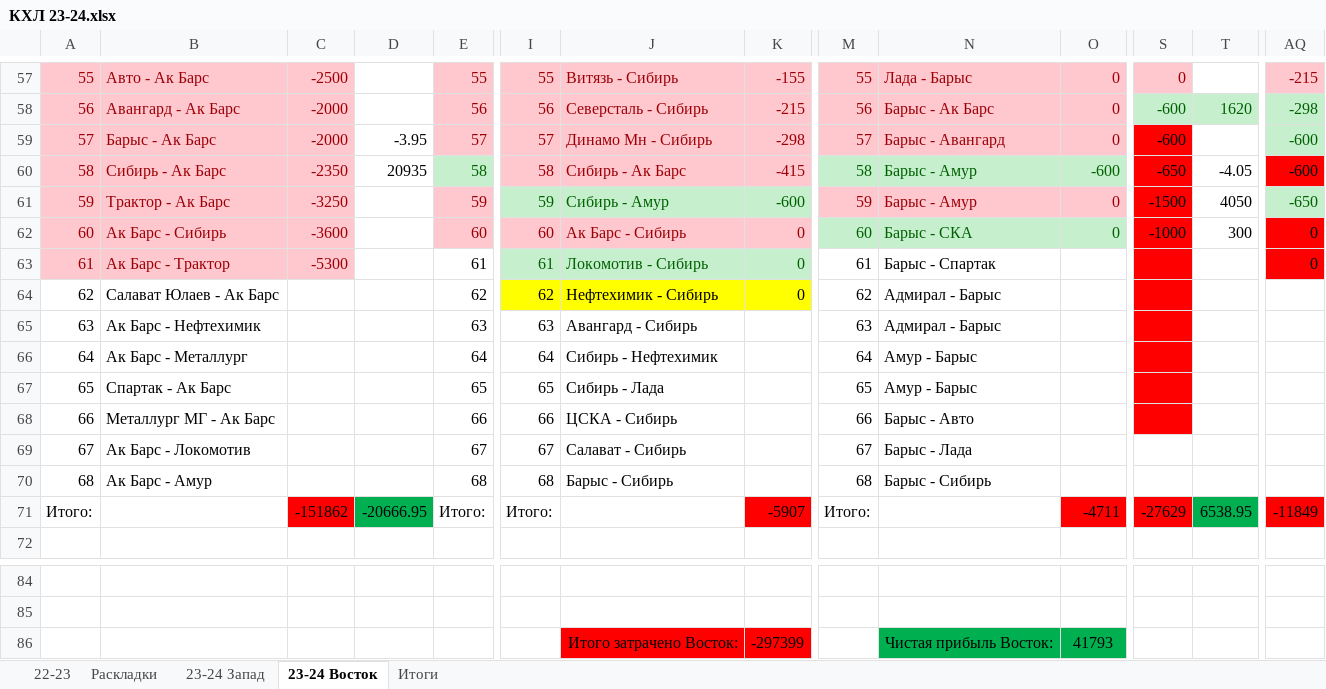
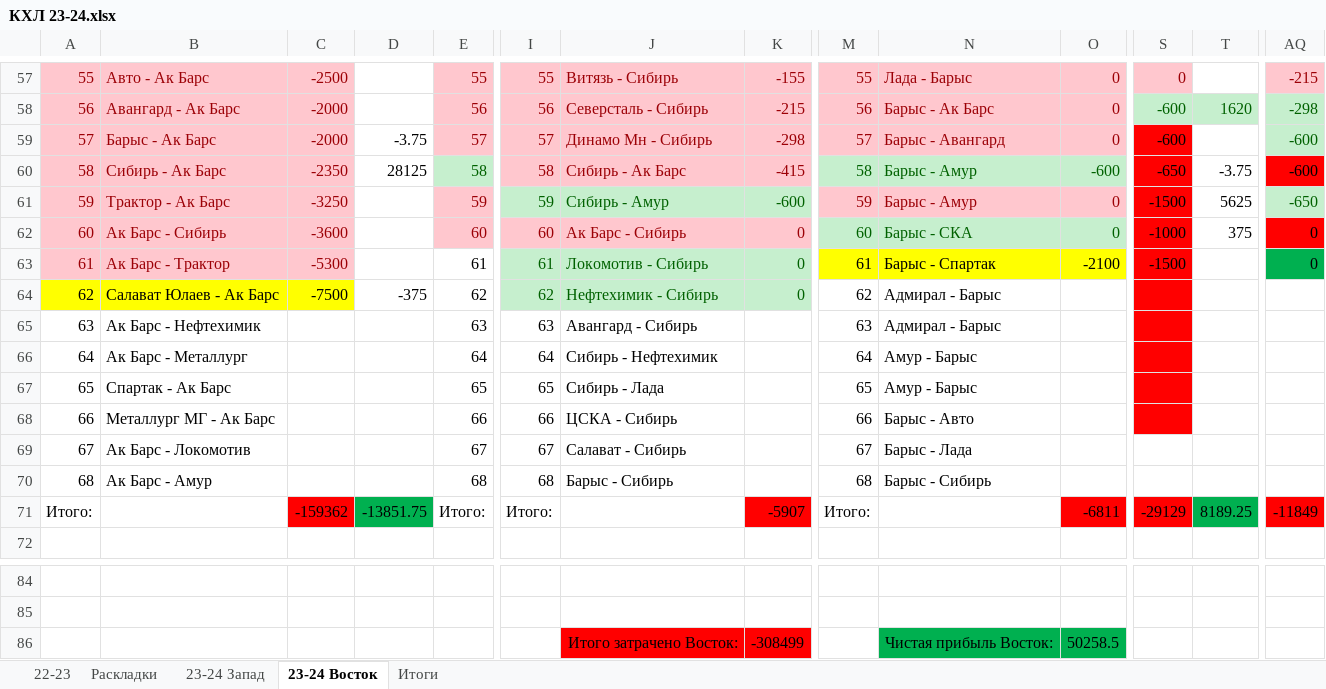
Before and after one commit to EugenySobyanin/Repository_1, an Excel workbook: Ставки/КХЛ 23-24.xlsx, sheet 23-24 Восток, drawn as a sheet; only a part is shown, gaps mark what is left out; values as stored, in another font and other column widths than the file's, no borders; the diff names each change by its address in the sheet, - before the commit and + after, or states it on an @@ line.

Commit message:
Ставки на КХЛ

```diff
--- a/Ставки/КХЛ 23-24.xlsx (sheet 23-24 Восток)
+++ b/Ставки/КХЛ 23-24.xlsx (sheet 23-24 Восток)
-D59: -3.95
+D59: -3.75
-D60: 20935
+D60: 28125
-T60: -4.05
+T60: -3.75
-T61: 4050
+T61: 5625
-T62: 300
+T62: 375
-M63:O63 fill: none
+M63:O63 fill: #FFFF00
-O63: (empty)
+O63: -2100
-S63: (empty)
+S63: -1500
-AQ63 fill: #FF0000
+AQ63 fill: #00B050
-A64:C64 fill: none
+A64:C64 fill: #FFFF00
-C64: (empty)
+C64: -7500
-D64: (empty)
+D64: -375
@@ I64:K64 fill: #FFFF00 → #C6EFCE, text colour: black → #006100 @@
-C71: -151862
+C71: -159362
-D71: -20666.95
+D71: -13851.75
-O71: -4711
+O71: -6811
-S71: -27629
+S71: -29129
-T71: 6538.95
+T71: 8189.25
-K86: -297399
+K86: -308499
-O86: 41793
+O86: 50258.5
```
Also changed, not shown: sheet 23-24 Запад, formulas that keep their value, 5 other files.
